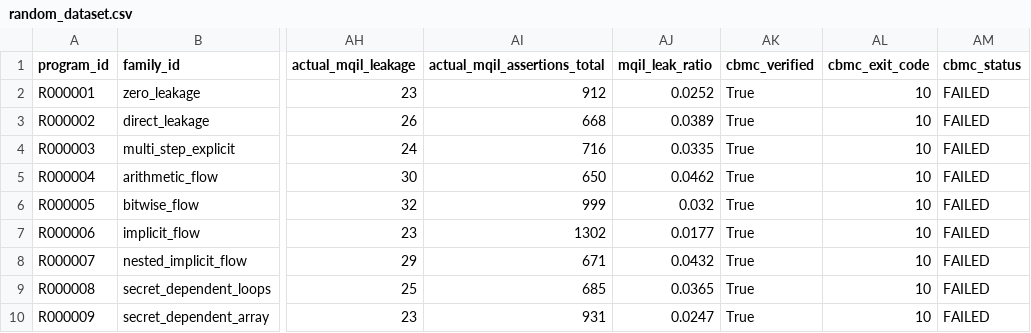
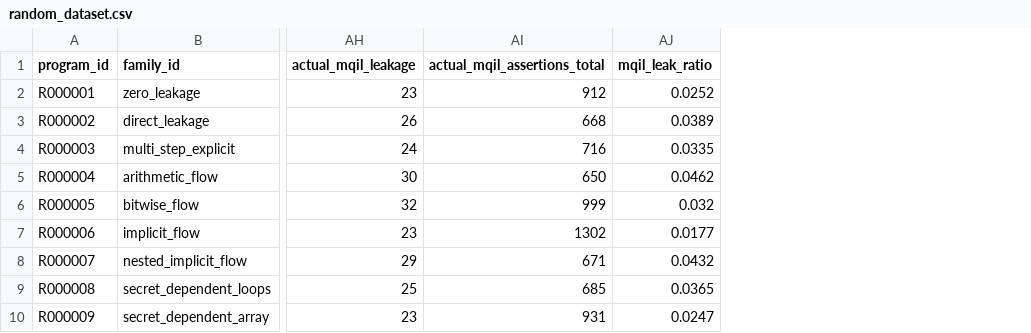
Before and after one commit to Sujith-Medithi/Final-Year-Project, a CSV file: datasets/random/random_dataset.csv, drawn as a sheet; only a part is shown, gaps mark what is left out; the diff names each change by its address in the sheet, - before the commit and + after, or states it on an @@ line.

Commit message:
Update random_dataset.csv in datasets/random

```diff
--- a/datasets/random/random_dataset.csv
+++ b/datasets/random/random_dataset.csv
-column AK (cbmc_verified), rows 2-10: all True
-column AL (cbmc_exit_code), rows 2-10: all 10
-column AM (cbmc_status), rows 2-10: all FAILED
```
